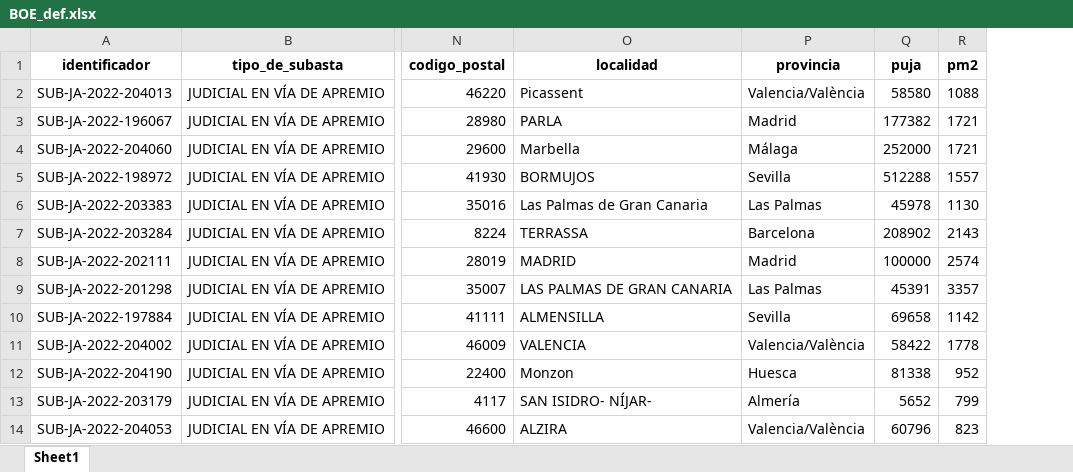
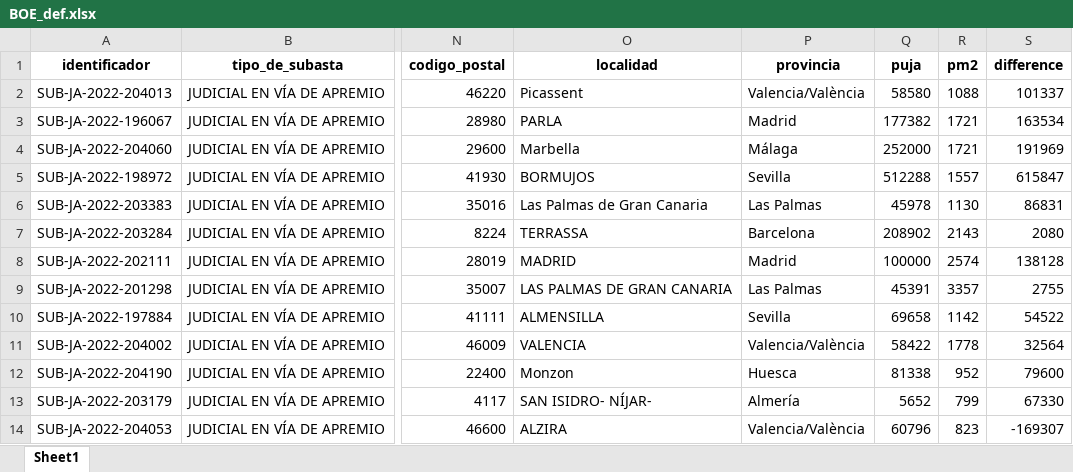
Before and after one commit to Artturoo/Final_Project, an Excel workbook: data/BOE_def.xlsx, sheet Sheet1, drawn as a sheet; only a part is shown, gaps mark what is left out; values as stored, in another font and other column widths than the file's, no borders; the diff names each change by its address in the sheet, - before the commit and + after, or states it on an @@ line.

```diff
--- a/data/BOE_def.xlsx (sheet Sheet1)
+++ b/data/BOE_def.xlsx (sheet Sheet1)
+column S (difference), rows 2-14: 101337 | 163534 | 191969 | 615847 | 86831 | 2080 | 138128 | 2755 | 54522 | 32564 | 79600 | 67330 | -169307
```
Also changed, not shown: 4 other files.
